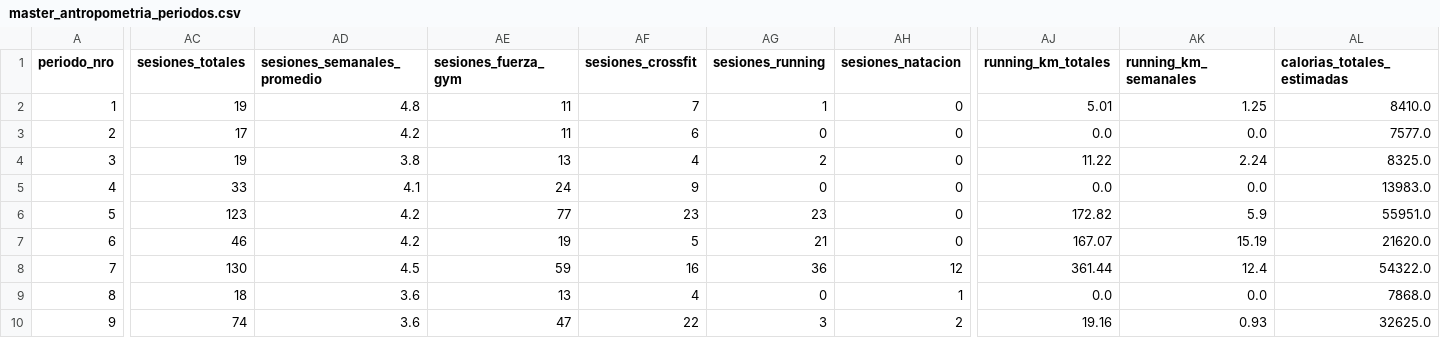
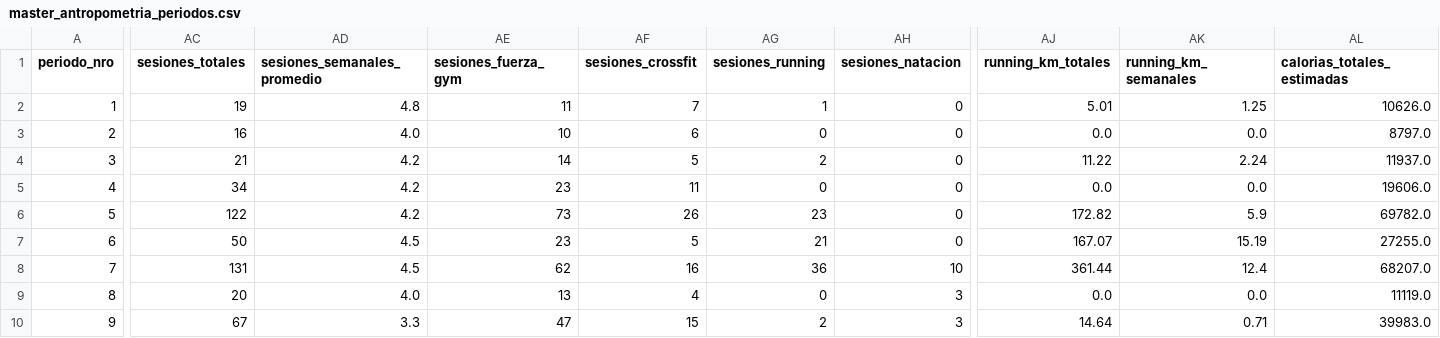
Before and after one commit to tottobre/infovis, a CSV file: data/master_antropometria_periodos.csv, drawn as a sheet; only a part is shown, gaps mark what is left out; the diff names each change by its address in the sheet, - before the commit and + after, or states it on an @@ line.

```diff
--- a/data/master_antropometria_periodos.csv
+++ b/data/master_antropometria_periodos.csv
-AL2 (calorias_totales_estimadas): 8410.0
+AL2 (calorias_totales_estimadas): 10626.0
-AC3 (sesiones_totales): 17
+AC3 (sesiones_totales): 16
-AD3 (sesiones_semanales_promedio): 4.2
+AD3 (sesiones_semanales_promedio): 4.0
-AE3 (sesiones_fuerza_gym): 11
+AE3 (sesiones_fuerza_gym): 10
-AL3 (calorias_totales_estimadas): 7577.0
+AL3 (calorias_totales_estimadas): 8797.0
-AC4 (sesiones_totales): 19
+AC4 (sesiones_totales): 21
-AD4 (sesiones_semanales_promedio): 3.8
+AD4 (sesiones_semanales_promedio): 4.2
-AE4 (sesiones_fuerza_gym): 13
+AE4 (sesiones_fuerza_gym): 14
-AF4 (sesiones_crossfit): 4
+AF4 (sesiones_crossfit): 5
-AL4 (calorias_totales_estimadas): 8325.0
+AL4 (calorias_totales_estimadas): 11937.0
-AC5 (sesiones_totales): 33
+AC5 (sesiones_totales): 34
-AD5 (sesiones_semanales_promedio): 4.1
+AD5 (sesiones_semanales_promedio): 4.2
-AE5 (sesiones_fuerza_gym): 24
+AE5 (sesiones_fuerza_gym): 23
-AF5 (sesiones_crossfit): 9
+AF5 (sesiones_crossfit): 11
-AL5 (calorias_totales_estimadas): 13983.0
+AL5 (calorias_totales_estimadas): 19606.0
-AC6 (sesiones_totales): 123
+AC6 (sesiones_totales): 122
-AE6 (sesiones_fuerza_gym): 77
+AE6 (sesiones_fuerza_gym): 73
-AF6 (sesiones_crossfit): 23
+AF6 (sesiones_crossfit): 26
-AL6 (calorias_totales_estimadas): 55951.0
+AL6 (calorias_totales_estimadas): 69782.0
-AC7 (sesiones_totales): 46
+AC7 (sesiones_totales): 50
-AD7 (sesiones_semanales_promedio): 4.2
+AD7 (sesiones_semanales_promedio): 4.5
-AE7 (sesiones_fuerza_gym): 19
+AE7 (sesiones_fuerza_gym): 23
-AL7 (calorias_totales_estimadas): 21620.0
+AL7 (calorias_totales_estimadas): 27255.0
-AC8 (sesiones_totales): 130
+AC8 (sesiones_totales): 131
-AE8 (sesiones_fuerza_gym): 59
+AE8 (sesiones_fuerza_gym): 62
-AH8 (sesiones_natacion): 12
+AH8 (sesiones_natacion): 10
-AL8 (calorias_totales_estimadas): 54322.0
+AL8 (calorias_totales_estimadas): 68207.0
-AC9 (sesiones_totales): 18
+AC9 (sesiones_totales): 20
-AD9 (sesiones_semanales_promedio): 3.6
+AD9 (sesiones_semanales_promedio): 4.0
-AH9 (sesiones_natacion): 1
+AH9 (sesiones_natacion): 3
-AL9 (calorias_totales_estimadas): 7868.0
+AL9 (calorias_totales_estimadas): 11119.0
-AC10 (sesiones_totales): 74
+AC10 (sesiones_totales): 67
-AD10 (sesiones_semanales_promedio): 3.6
+AD10 (sesiones_semanales_promedio): 3.3
-AF10 (sesiones_crossfit): 22
+AF10 (sesiones_crossfit): 15
-AG10 (sesiones_running): 3
+AG10 (sesiones_running): 2
-AH10 (sesiones_natacion): 2
+AH10 (sesiones_natacion): 3
-AJ10 (running_km_totales): 19.16
+AJ10 (running_km_totales): 14.64
-AK10 (running_km_semanales): 0.93
+AK10 (running_km_semanales): 0.71
-AL10 (calorias_totales_estimadas): 32625.0
+AL10 (calorias_totales_estimadas): 39983.0
```
Also changed, not shown: data/Activities.csv.
